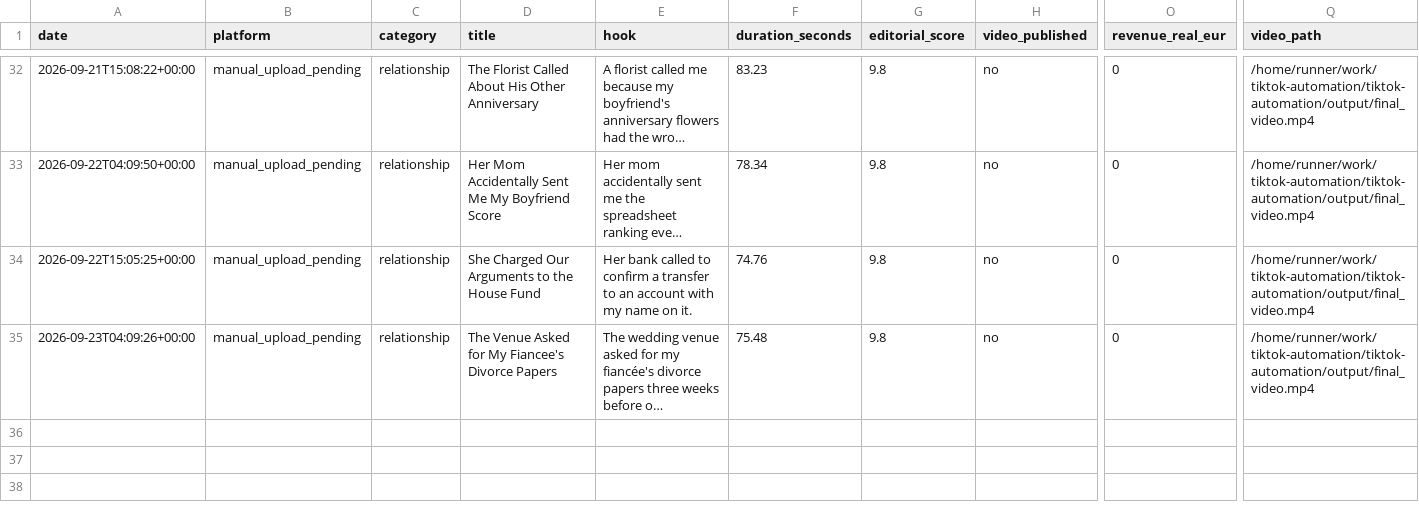
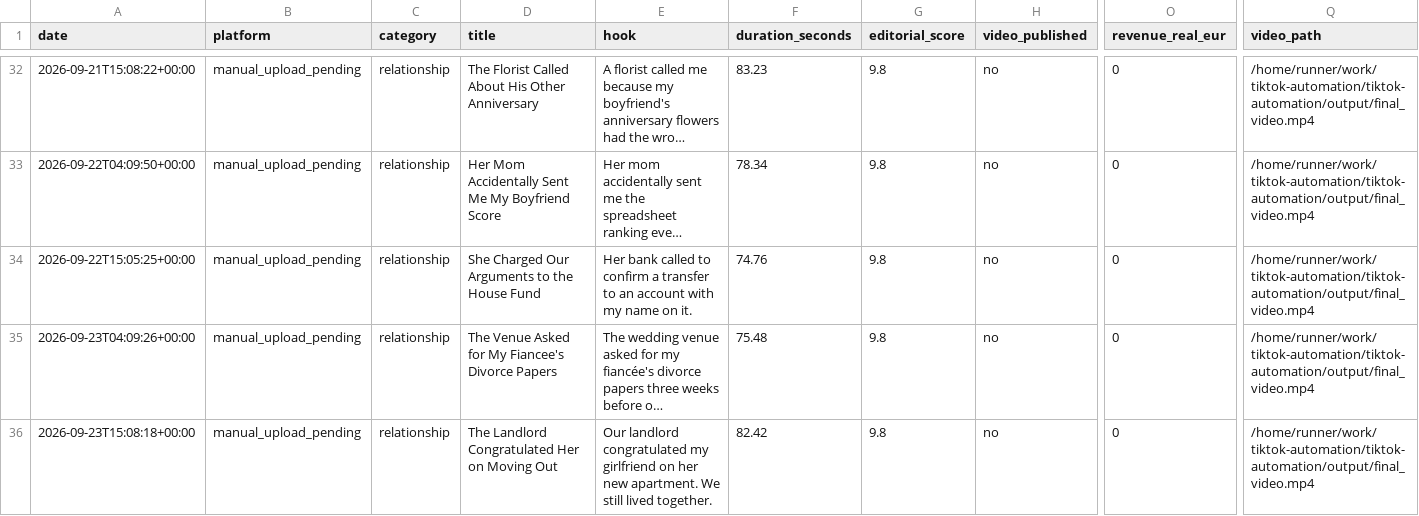
Before and after one commit to alex-perrucci/tiktok-automation, a CSV file: videos_log.csv, drawn as a sheet; only a part is shown, gaps mark what is left out; long unchanged cells end in …; rows hold the shown columns only; the diff names each change by its address in the sheet, - before the commit and + after, or states it on an @@ line.

```diff
--- a/videos_log.csv
+++ b/videos_log.csv
+row 36: 2026-09-23T15:08:18+00:00 | manual_upload_pending | relationship | The Landlord Congratulated Her on Moving Out | Our landlord congratulated my girlfriend on her new apartment. We still lived together. | 82.42 | 9.8 | no | 0 | /home/runner/work/tiktok-automation/tiktok-automation/output/final_video.mp4
```
